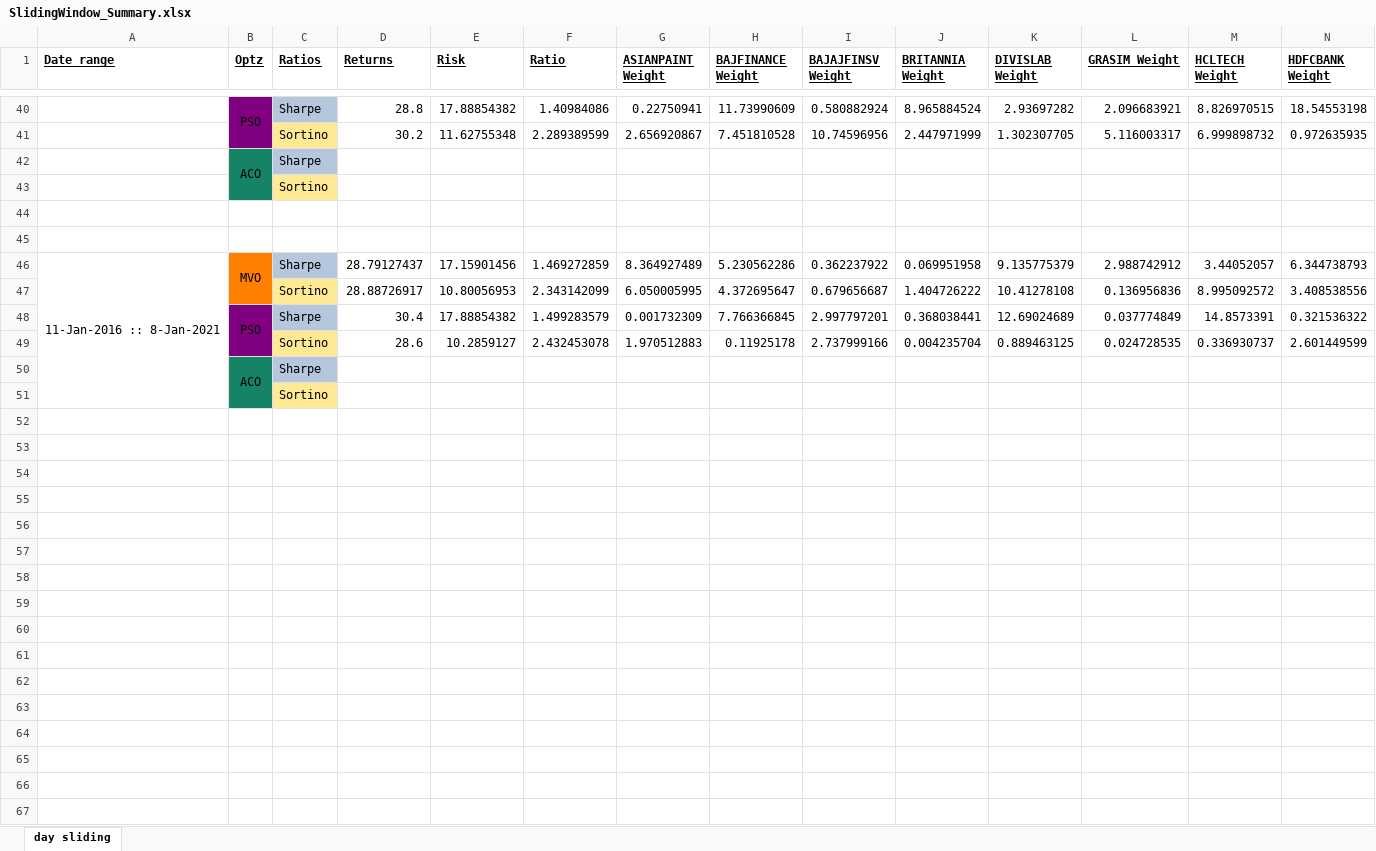
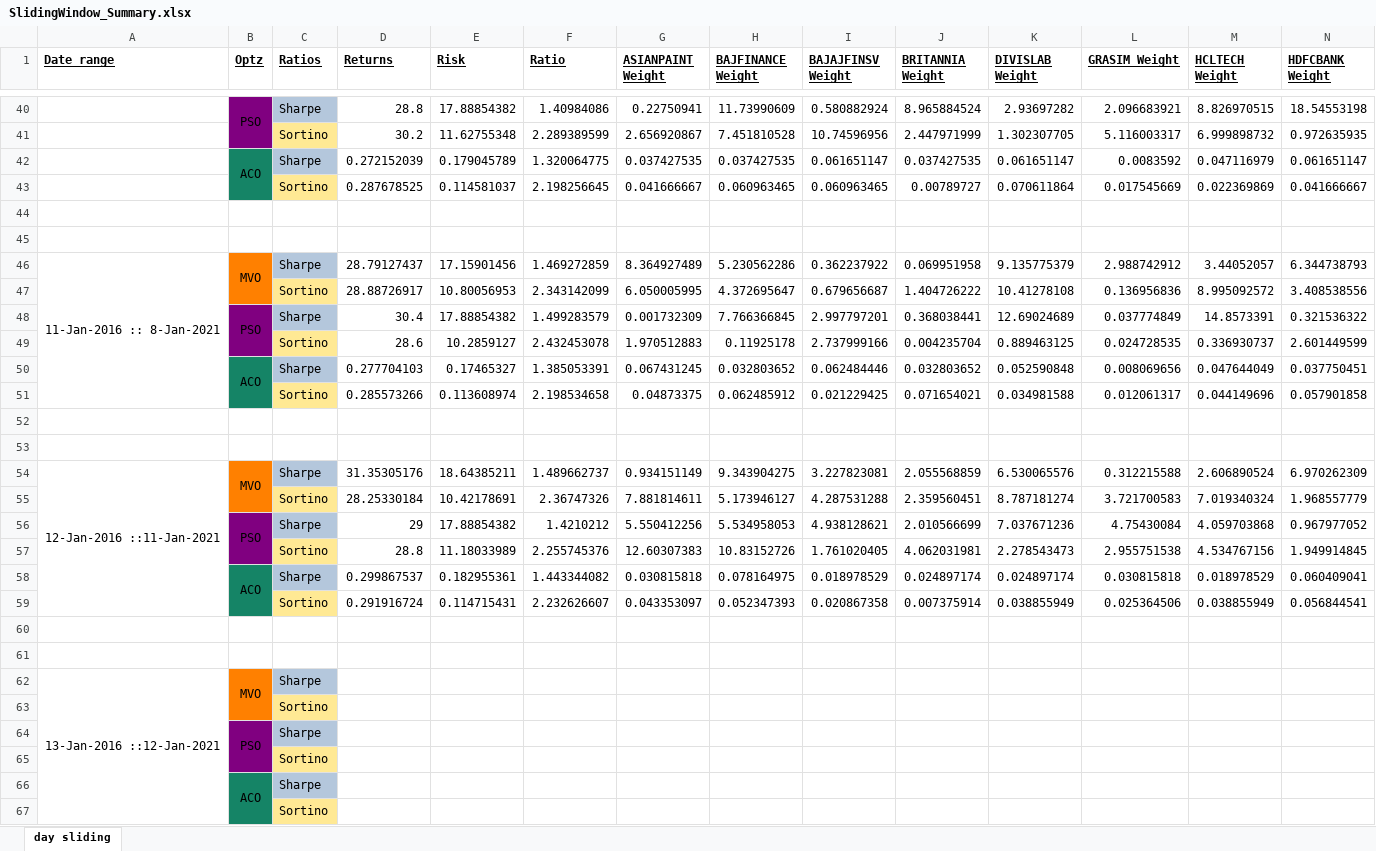
Before and after one commit to BobbyDazzlar/EquityPortfolio, an Excel workbook: OneDrive_2021-09-24/Final Year Project Drive/codes_2022/window-sliding/SlidingWindow_Summary.xlsx, sheet day sliding, drawn as a sheet; only a part is shown, gaps mark what is left out; values as stored, in another font and other column widths than the file's, no borders; removed rows and columns are numbered as before the commit, all else as after; rows hold the shown columns only; the diff names each change by its address in the sheet, - before the commit and + after, or states it on an @@ line.

```diff
--- a/OneDrive_2021-09-24/Final Year Project Drive/codes_2022/window-sliding/SlidingWindow_Summary.xlsx (sheet day sliding)
+++ b/OneDrive_2021-09-24/Final Year Project Drive/codes_2022/window-sliding/SlidingWindow_Summary.xlsx (sheet day sliding)
-row 42:  | ACO | Sharpe
+row 42:  | ACO | Sharpe | 0.272152039 | 0.179045789 | 1.320064775 | 0.037427535 | 0.037427535 | 0.061651147 | 0.037427535 | 0.061651147 | 0.0083592 | 0.047116979 | 0.061651147
+row 43:  |  | Sortino | 0.287678525 | 0.114581037 | 2.198256645 | 0.041666667 | 0.060963465 | 0.060963465 | 0.00789727 | 0.070611864 | 0.017545669 | 0.022369869 | 0.041666667
-A46:A51 merged
+A46:A51 merged
+row 50:  | ACO | Sharpe | 0.277704103 | 0.17465327 | 1.385053391 | 0.067431245 | 0.032803652 | 0.062484446 | 0.032803652 | 0.052590848 | 0.008069656 | 0.047644049 | 0.037750451
+row 51:  |  | Sortino | 0.285573266 | 0.113608974 | 2.198534658 | 0.04873375 | 0.062485912 | 0.021229425 | 0.071654021 | 0.034981588 | 0.012061317 | 0.044149696 | 0.057901858
+row 52: (empty)
+row 53: (empty)
+row 54: 12-Jan-2016 ::11-Jan-2021 | MVO | Sharpe | 31.35305176 | 18.64385211 | 1.489662737 | 0.934151149 | 9.343904275 | 3.227823081 | 2.055568859 | 6.530065576 | 0.312215588 | 2.606890524 | 6.970262309
+row 55:  |  | Sortino | 28.25330184 | 10.42178691 | 2.36747326 | 7.881814611 | 5.173946127 | 4.287531288 | 2.359560451 | 8.787181274 | 3.721700583 | 7.019340324 | 1.968557779
+row 56:  | PSO | Sharpe | 29 | 17.88854382 | 1.4210212 | 5.550412256 | 5.534958053 | 4.938128621 | 2.010566699 | 7.037671236 | 4.75430084 | 4.059703868 | 0.967977052
+row 57:  |  | Sortino | 28.8 | 11.18033989 | 2.255745376 | 12.60307383 | 10.83152726 | 1.761020405 | 4.062031981 | 2.278543473 | 2.955751538 | 4.534767156 | 1.949914845
+row 58:  | ACO | Sharpe | 0.299867537 | 0.182955361 | 1.443344082 | 0.030815818 | 0.078164975 | 0.018978529 | 0.024897174 | 0.024897174 | 0.030815818 | 0.018978529 | 0.060409041
+row 59:  |  | Sortino | 0.291916724 | 0.114715431 | 2.232626607 | 0.043353097 | 0.052347393 | 0.020867358 | 0.007375914 | 0.038855949 | 0.025364506 | 0.038855949 | 0.056844541
+row 60: (empty)
+row 61: (empty)
+row 62: 13-Jan-2016 ::12-Jan-2021 | MVO | Sharpe
@@ row 43 moved to row 63: Sortino @@
+row 64:  | PSO | Sharpe
+row 65:  |  | Sortino
```
Also changed, not shown: 2 other files.
